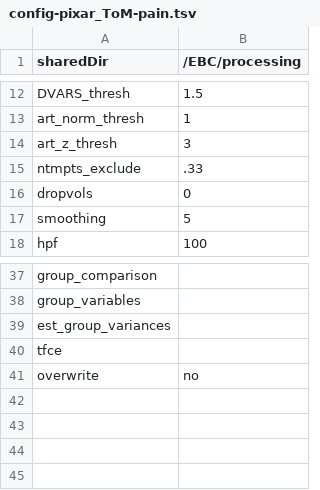
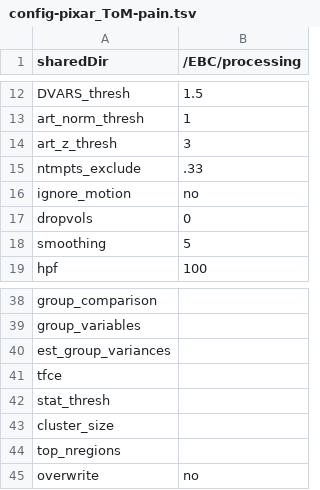
Before and after one commit to hrichardsonlab/fmri-analysis, a TSV file: files/config_files/config-pixar_ToM-pain.tsv, drawn as a sheet; only a part is shown, gaps mark what is left out; the diff names each change by its address in the sheet, - before the commit and + after, or states it on an @@ line.

Commit message:
update example config files

```diff
--- a/files/config_files/config-pixar_ToM-pain.tsv
+++ b/files/config_files/config-pixar_ToM-pain.tsv
+row 16: ignore_motion | no
+row 42: stat_thresh
+row 43: cluster_size
+row 44: top_nregions
```
Also changed, not shown: files/config_files/config-pixar_mind-body.tsv, files/config_files/config-study_template.tsv.
